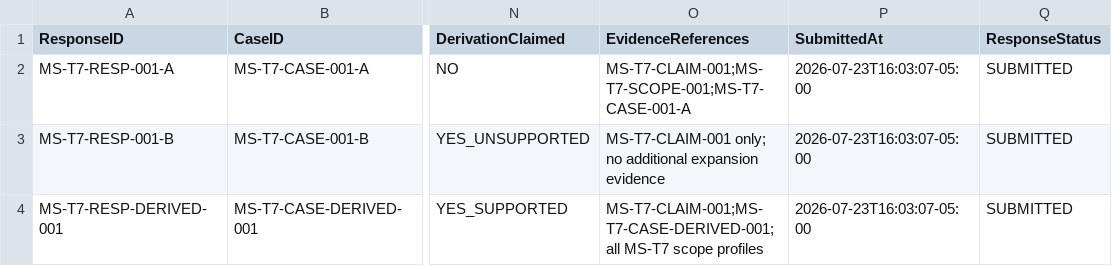
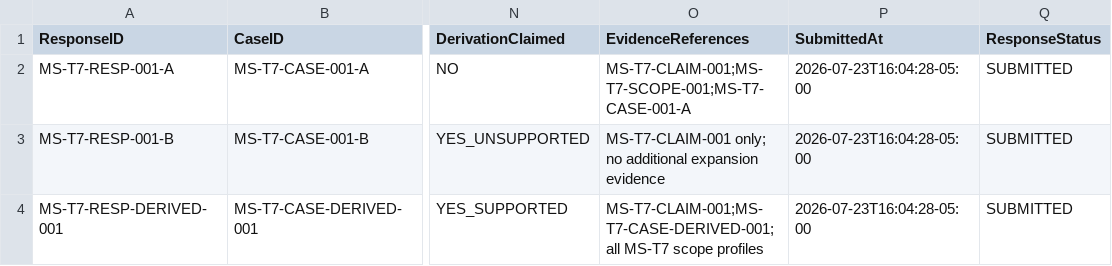
Before and after one commit to ORYNTH-systems/morning-star, a CSV file: volumes/VOLUME_I_FOUNDATION/verification/MS-T7_SCOPE_NON_EXPANSION_TRIAL/OBSERVER_RESPONSES.csv, drawn as a sheet; only a part is shown, gaps mark what is left out; the diff names each change by its address in the sheet, - before the commit and + after, or states it on an @@ line.

Commit message:
Complete MS-T7 scope non-expansion verification

```diff
--- a/volumes/VOLUME_I_FOUNDATION/verification/MS-T7_SCOPE_NON_EXPANSION_TRIAL/OBSERVER_RESPONSES.csv
+++ b/volumes/VOLUME_I_FOUNDATION/verification/MS-T7_SCOPE_NON_EXPANSION_TRIAL/OBSERVER_RESPONSES.csv
-P2:P4 (SubmittedAt): 2026-07-23T16:03:07-05:00
+P2:P4 (SubmittedAt): 2026-07-23T16:04:28-05:00
```
